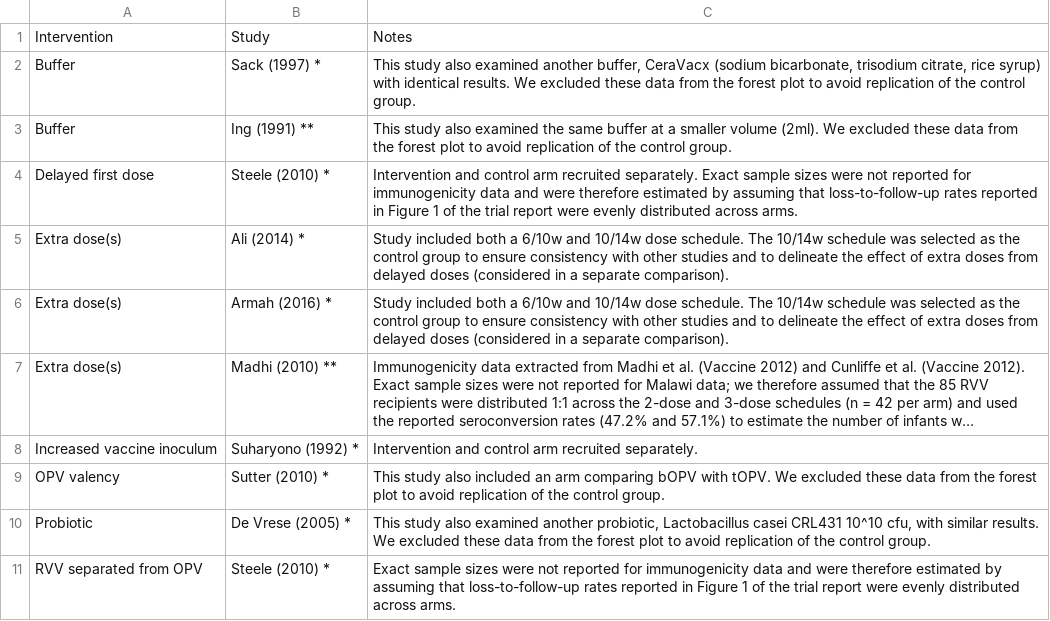
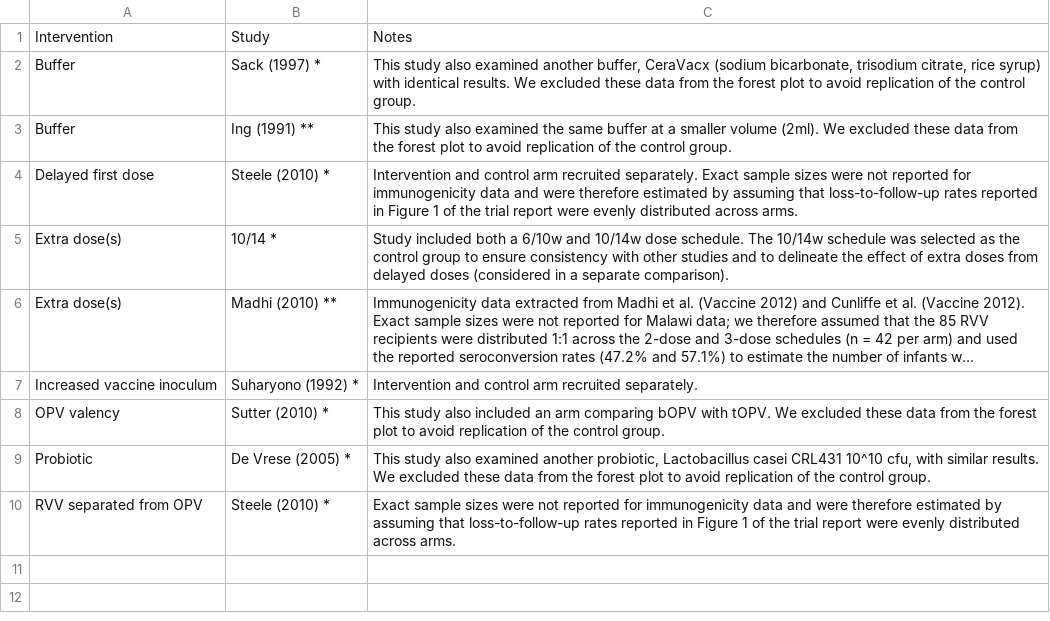
Before and after one commit to eparker12/eparker12.github.io-oral_vaccine_interventions_metaanalysis_2018, a CSV file: Church_et_al_2018_metaregression_footnotes.csv, drawn as a sheet; long unchanged cells end in …; the diff names each change by its address in the sheet, - before the commit and + after, or states it on an @@ line.

```diff
--- a/Church_et_al_2018_metaregression_footnotes.csv
+++ b/Church_et_al_2018_metaregression_footnotes.csv
-B5: Ali (2014) *
+B5: 10/14 *
-row 6: Extra dose(s) | Armah (2016) * | Study included both a 6/10w and 10/14w dose schedule. The 10/14w schedule was selected as the control group to ensure consistency with other studies and to delineate the effect of extra doses from delayed doses (considered in a separate comparison).
```
Also changed, not shown: Church_et_al_2018_metaregression_input.csv, 2 other files.
